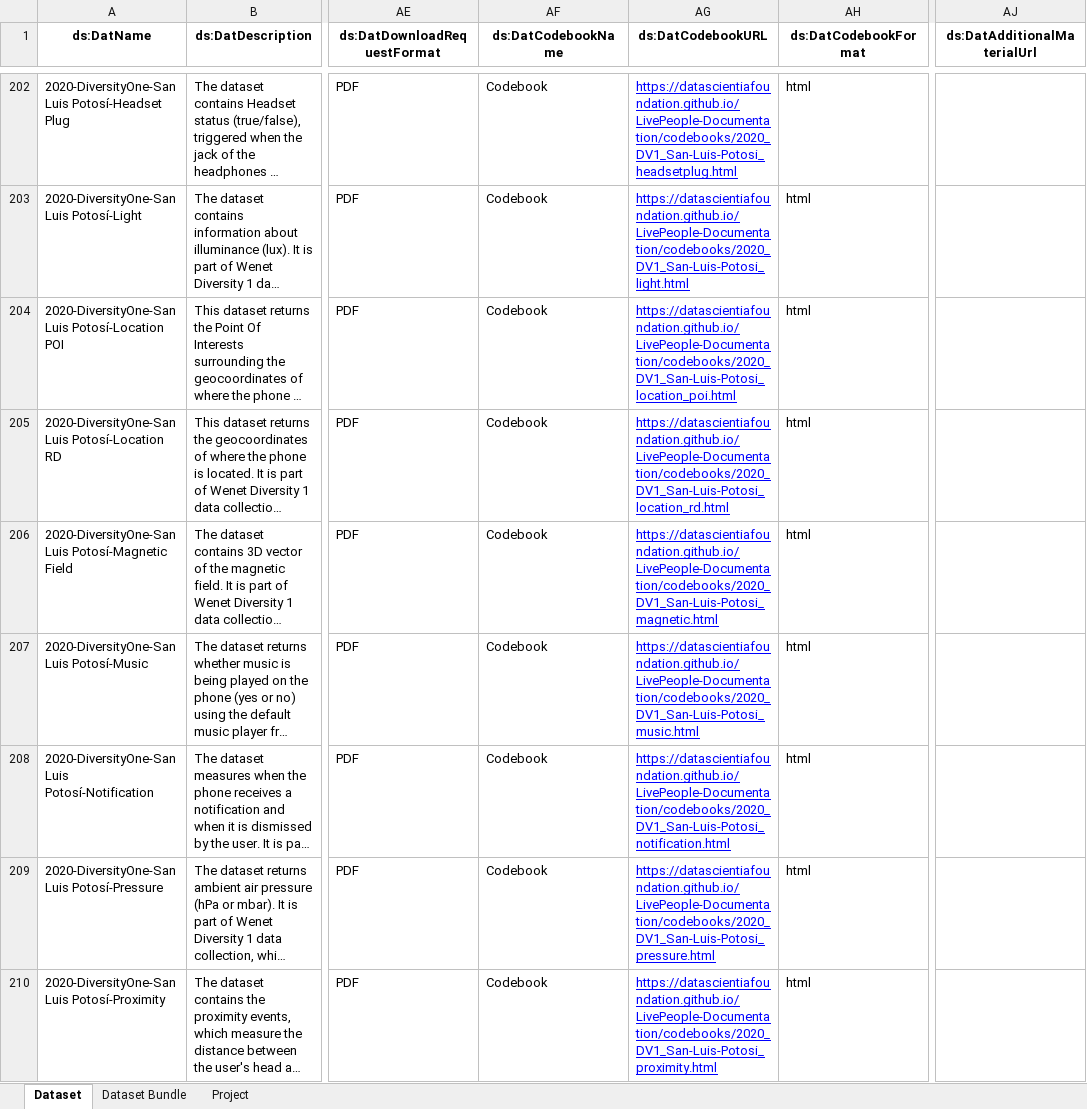
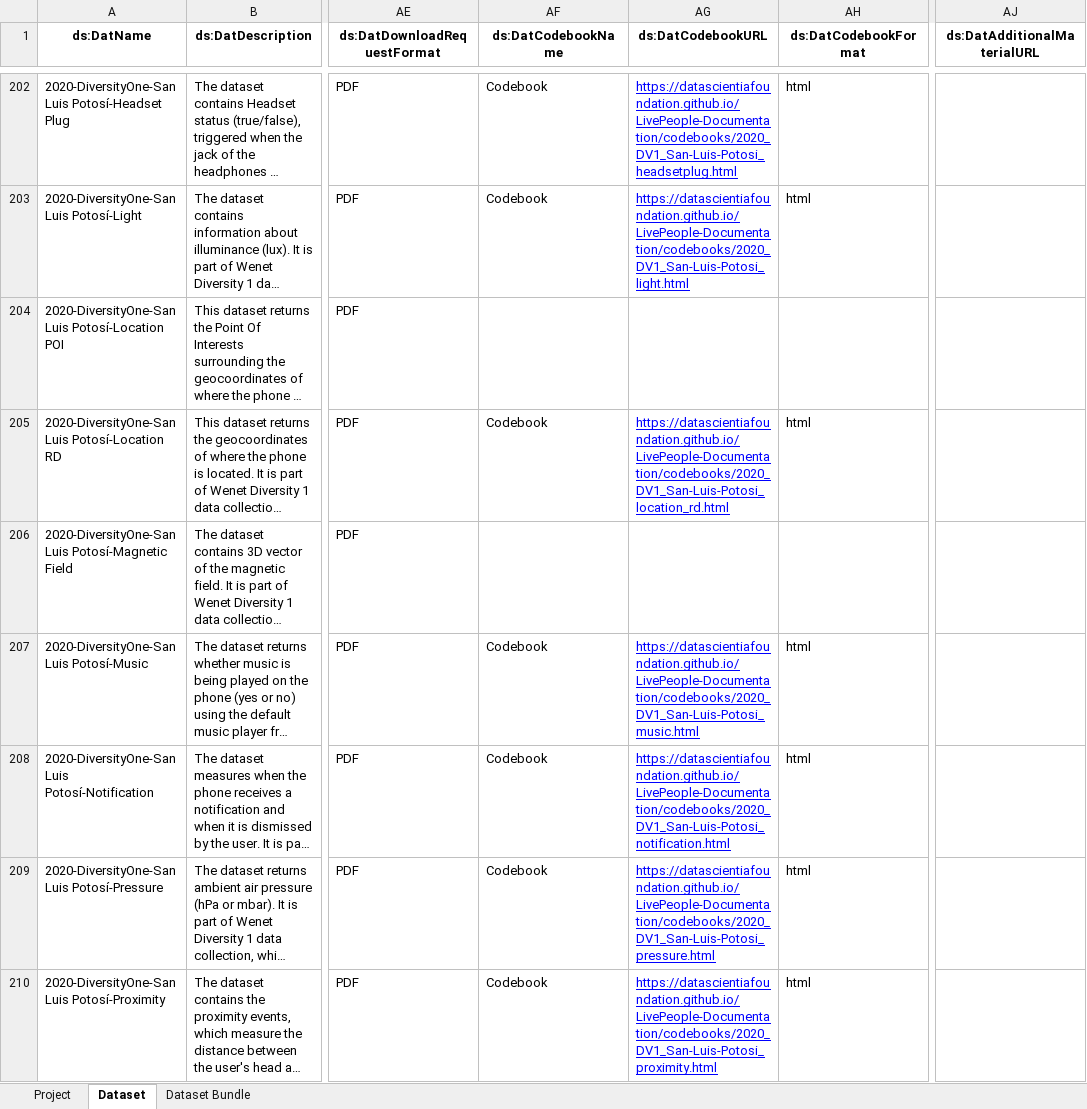
Before and after one commit to datascientiafoundation/LivePeople, an Excel workbook: resources/metadata_process_scripts/sources/catalog.xlsx, sheet Dataset, drawn as a sheet; only a part is shown, gaps mark what is left out; long unchanged cells end in …; values as stored, in another font and other column widths than the file's, no borders; the diff covers the shown part only; the diff names each change by its address in the sheet, - before the commit and + after, or states it on an @@ line.

```diff
--- a/resources/metadata_process_scripts/sources/catalog.xlsx (sheet Dataset)
+++ b/resources/metadata_process_scripts/sources/catalog.xlsx (sheet Dataset)
@@ sheet tab order changed: Project | Dataset | Dataset Bundle @@
-AJ1: ds:DatAdditionalMaterialUrl
+AJ1: ds:DatAdditionalMaterialURL
-AF204 (ds:DatCodebookName): Codebook
+AF204 (ds:DatCodebookName): (empty)
-AG204 (ds:DatCodebookURL): https://datascientiafoundation.github.io/LivePeople-Documentation/codebooks/2020_DV1_San-Luis-Potosi_location_poi.html
+AG204 (ds:DatCodebookURL): (empty)
-AH204 (ds:DatCodebookFormat): html
+AH204 (ds:DatCodebookFormat): (empty)
-AF206 (ds:DatCodebookName): Codebook
+AF206 (ds:DatCodebookName): (empty)
-AG206 (ds:DatCodebookURL): https://datascientiafoundation.github.io/LivePeople-Documentation/codebooks/2020_DV1_San-Luis-Potosi_magnetic.html
+AG206 (ds:DatCodebookURL): (empty)
-AH206 (ds:DatCodebookFormat): html
+AH206 (ds:DatCodebookFormat): (empty)
```
Also changed, not shown: 174 edited cells elsewhere in this sheet, sheet Dataset Bundle, sheet Project, 7 other files.
